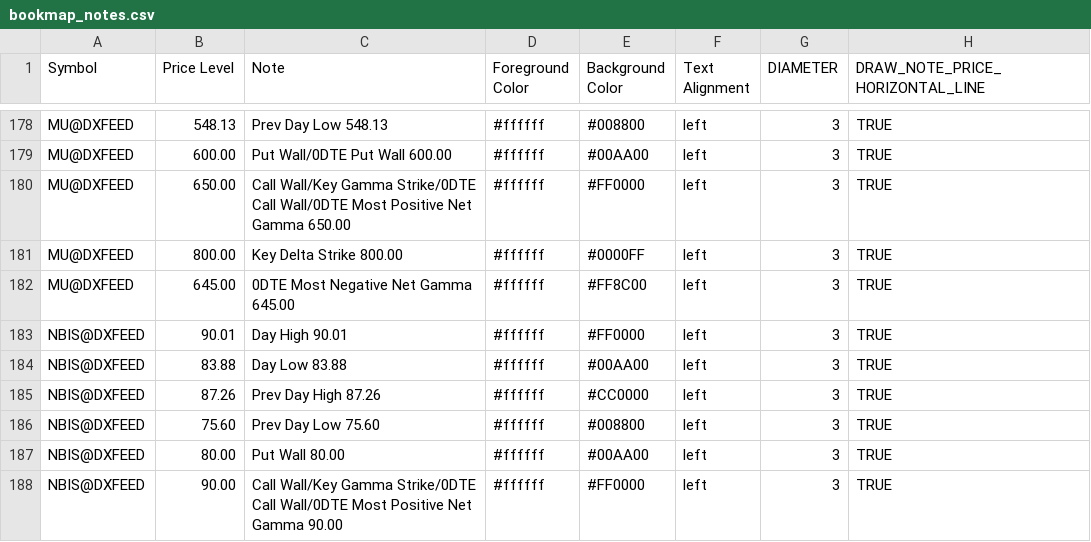
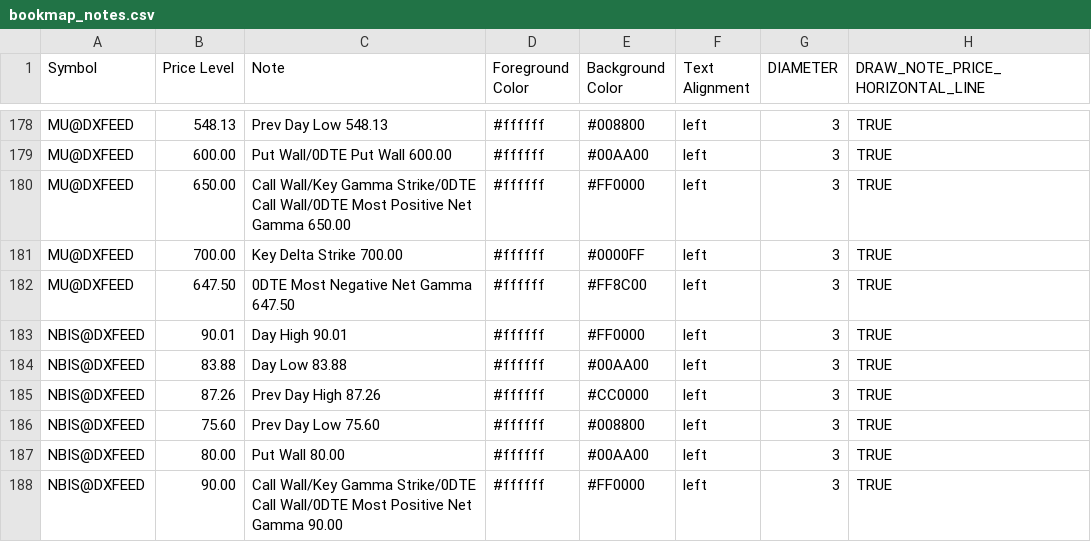
Before and after one commit to marciogmorales/toolbox, a CSV file: bookmap_notes.csv, drawn as a sheet; only a part is shown, gaps mark what is left out; the diff covers the shown part only.

Commit message:
chore: update bookmap notes (2026-11-27T19:54:30.488Z)

```diff
--- a/bookmap_notes.csv
+++ b/bookmap_notes.csv
@@ -180,4 +180,4 @@ MU@DXFEED,600.00,Put Wall/0DTE Put Wall 600.00,#ffffff,#00AA00,left,3,TRUE
 MU@DXFEED,650.00,Call Wall/Key Gamma Strike/0DTE Call Wall/0DTE Most Positive Net Gamma 650.00,#ffffff,#FF0000,left,3,TRUE
-MU@DXFEED,800.00,Key Delta Strike 800.00,#ffffff,#0000FF,left,3,TRUE
-MU@DXFEED,645.00,0DTE Most Negative Net Gamma 645.00,#ffffff,#FF8C00,left,3,TRUE
+MU@DXFEED,700.00,Key Delta Strike 700.00,#ffffff,#0000FF,left,3,TRUE
+MU@DXFEED,647.50,0DTE Most Negative Net Gamma 647.50,#ffffff,#FF8C00,left,3,TRUE
 NBIS@DXFEED,90.01,Day High 90.01,#ffffff,#FF0000,left,3,TRUE
```
Also changed, not shown: 2 added rows, 1 removed row and 11 edited cells elsewhere in this file.
